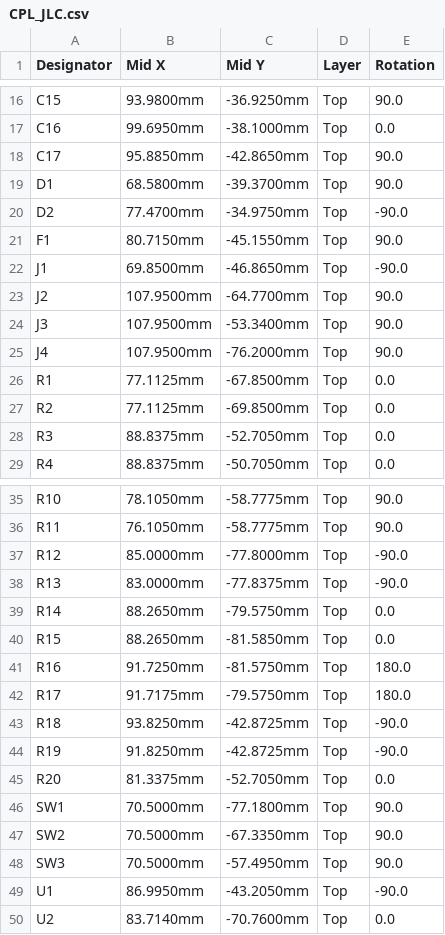
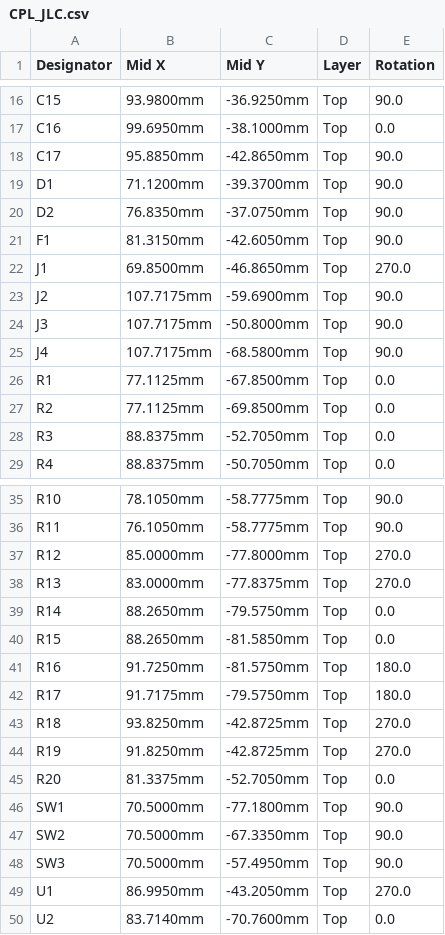
Before and after one commit to lukr21/Portable-Speaker-Project, a CSV file: Speaker Amp/jlc_sa/CPL_JLC.csv, drawn as a sheet; only a part is shown, gaps mark what is left out; the diff covers the shown part only.

```diff
--- a/Speaker Amp/jlc_sa/CPL_JLC.csv
+++ b/Speaker Amp/jlc_sa/CPL_JLC.csv
@@ -18,9 +18,9 @@ C16,99.6950mm,-38.1000mm,Top,0.0
 C17,95.8850mm,-42.8650mm,Top,90.0
-D1,68.5800mm,-39.3700mm,Top,90.0
-D2,77.4700mm,-34.9750mm,Top,-90.0
-F1,80.7150mm,-45.1550mm,Top,90.0
-J1,69.8500mm,-46.8650mm,Top,-90.0
-J2,107.9500mm,-64.7700mm,Top,90.0
-J3,107.9500mm,-53.3400mm,Top,90.0
-J4,107.9500mm,-76.2000mm,Top,90.0
+D1,71.1200mm,-39.3700mm,Top,90.0
+D2,76.8350mm,-37.0750mm,Top,90.0
+F1,81.3150mm,-42.6050mm,Top,90.0
+J1,69.8500mm,-46.8650mm,Top,270.0
+J2,107.7175mm,-59.6900mm,Top,90.0
+J3,107.7175mm,-50.8000mm,Top,90.0
+J4,107.7175mm,-68.5800mm,Top,90.0
 R1,77.1125mm,-67.8500mm,Top,0.0
@@ -36,4 +36,4 @@ R10,78.1050mm,-58.7775mm,Top,90.0
 R11,76.1050mm,-58.7775mm,Top,90.0
-R12,85.0000mm,-77.8000mm,Top,-90.0
-R13,83.0000mm,-77.8375mm,Top,-90.0
+R12,85.0000mm,-77.8000mm,Top,270.0
+R13,83.0000mm,-77.8375mm,Top,270.0
 R14,88.2650mm,-79.5750mm,Top,0.0
@@ -42,4 +42,4 @@ R16,91.7250mm,-81.5750mm,Top,180.0
 R17,91.7175mm,-79.5750mm,Top,180.0
-R18,93.8250mm,-42.8725mm,Top,-90.0
-R19,91.8250mm,-42.8725mm,Top,-90.0
+R18,93.8250mm,-42.8725mm,Top,270.0
+R19,91.8250mm,-42.8725mm,Top,270.0
 R20,81.3375mm,-52.7050mm,Top,0.0
@@ -48,3 +48,3 @@ SW2,70.5000mm,-67.3350mm,Top,90.0
 SW3,70.5000mm,-57.4950mm,Top,90.0
-U1,86.9950mm,-43.2050mm,Top,-90.0
+U1,86.9950mm,-43.2050mm,Top,270.0
 U2,83.7140mm,-70.7600mm,Top,0.0
```
Also changed, not shown: 2 edited cells elsewhere in this file, Audio Visualizer/jlc_av/BOM_JLC.csv, Audio Visualizer/jlc_av/CPL_JLC.csv, 6 other files.
